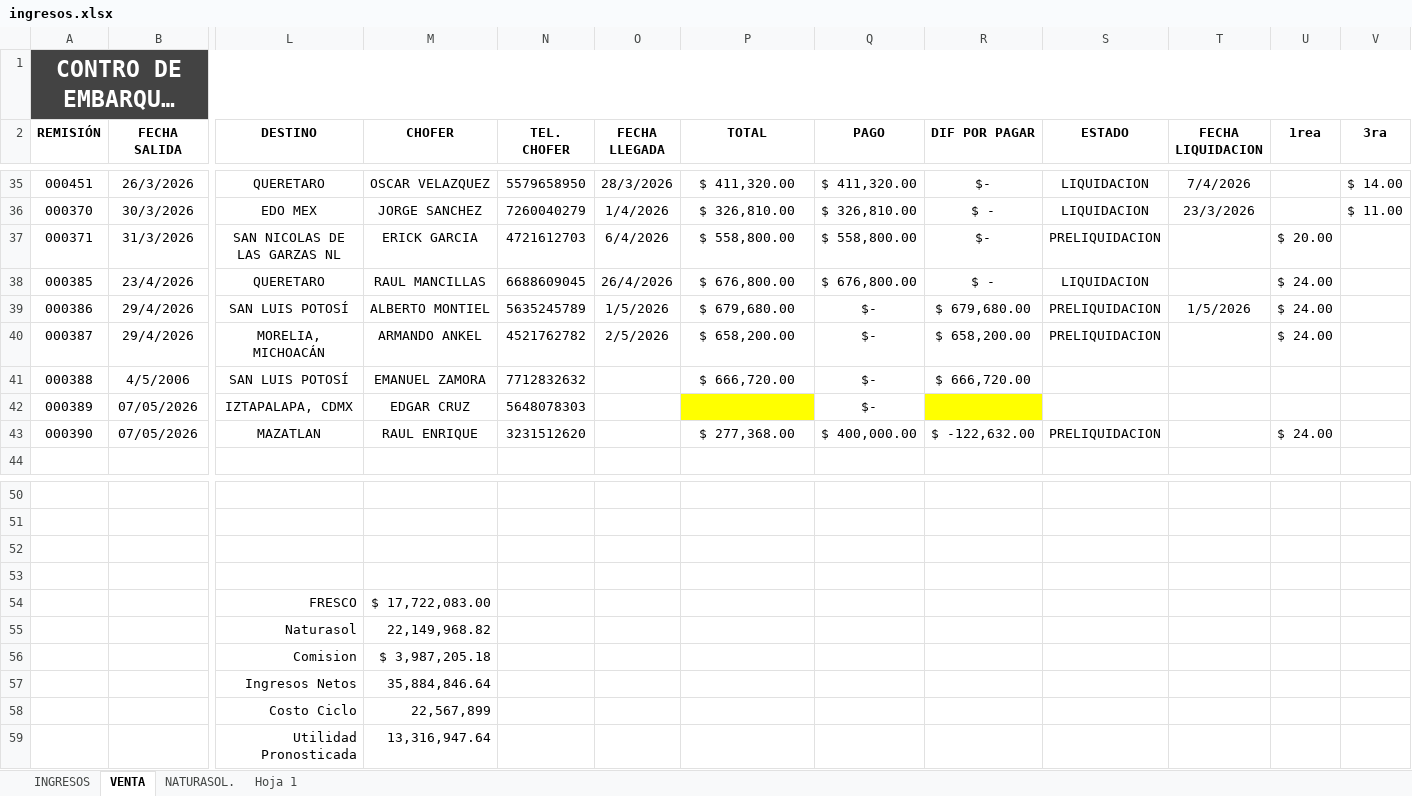
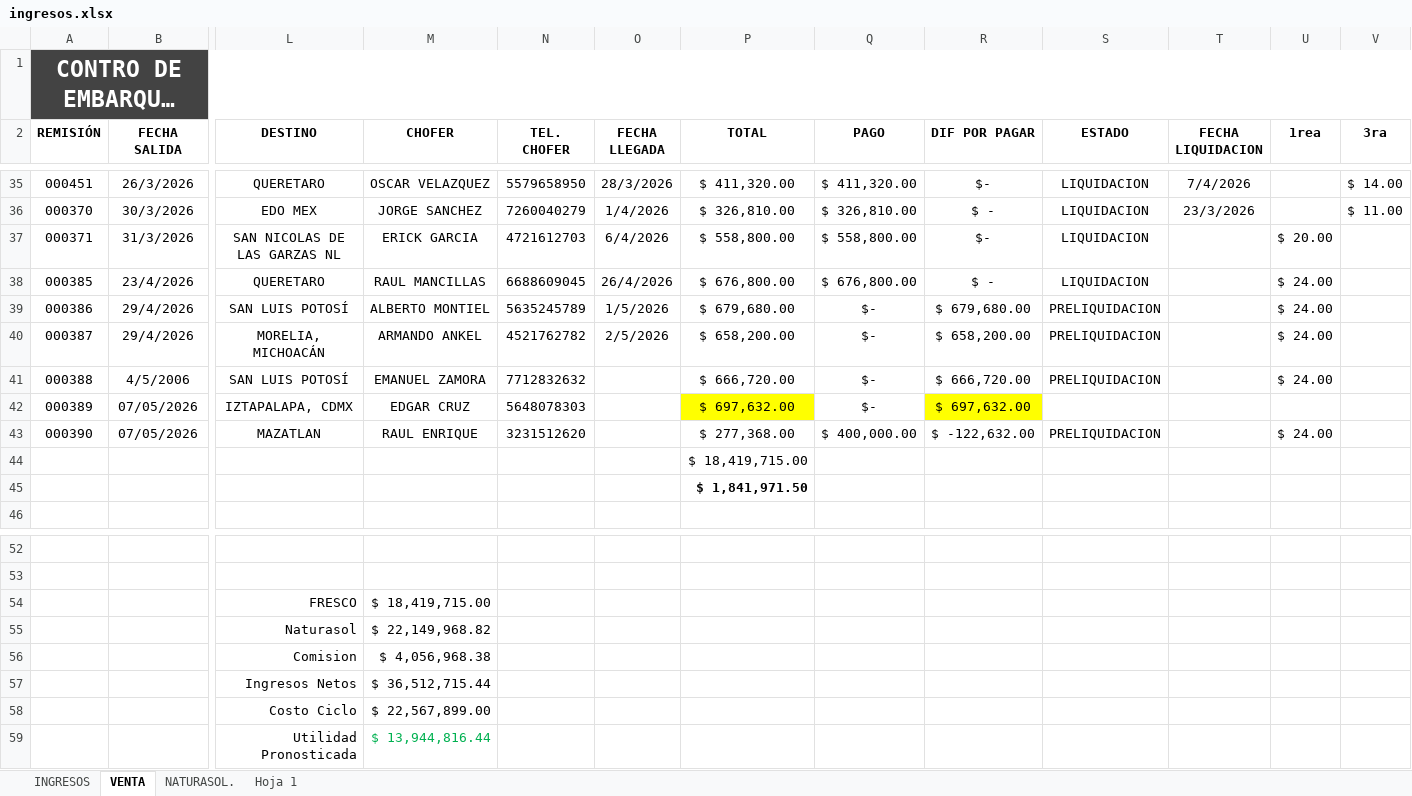
Before and after one commit to NormanProduce/Ciclo-25-26, an Excel workbook: ingresos.xlsx, sheet VENTA, drawn as a sheet; only a part is shown, gaps mark what is left out; long unchanged cells end in …; values as stored, in another font and other column widths than the file's, no borders; charts and pictures not drawn; removed rows and columns are numbered as before the commit, all else as after; rows hold the shown columns only; the diff names each change by its address in the sheet, - before the commit and + after, or states it on an @@ line.

```diff
--- a/ingresos.xlsx (sheet VENTA)
+++ b/ingresos.xlsx (sheet VENTA)
-S37 (ESTADO): PRELIQUIDACION
+S37 (ESTADO): LIQUIDACION
-T39 (FECHA LIQUIDACION): 1/5/2026
+T39 (FECHA LIQUIDACION): (empty)
-S41 (ESTADO): (empty)
+S41 (ESTADO): PRELIQUIDACION
-U41 (1rea): (empty)
+U41 (1rea): $ 24.00
-P42 (TOTAL): (empty)
+P42 (TOTAL): $ 697,632.00
-R42 (DIF POR PAGAR): (empty)
+R42 (DIF POR PAGAR): $ 697,632.00
+row 44:  |  |  |  |  |  | $ 18,419,715.00
+row 45:  |  |  |  |  |  | $ 1,841,971.50
-row 54: (empty)
+row 54:  |  | FRESCO | $ 18,419,715.00
-row 55: (empty)
+row 55:  |  | Naturasol | $ 22,149,968.82
-row 54:  |  | FRESCO | $ 17,722,083.00
-row 55:  |  | Naturasol | 22,149,968.82
-M56 (CHOFER): $ 3,987,205.18
+M56 (CHOFER): $ 4,056,968.38
-M57 (CHOFER): 35,884,846.64
+M57 (CHOFER): $ 36,512,715.44
-M58 (CHOFER): 22,567,899
+M58 (CHOFER): $ 22,567,899.00
-M59 (CHOFER): 13,316,947.64
+M59 (CHOFER): $ 13,944,816.44
-M59 text colour: black
+M59 text colour: #00B050
```
Also changed, not shown: sheet INGRESOS, sheet Hoja 1.
